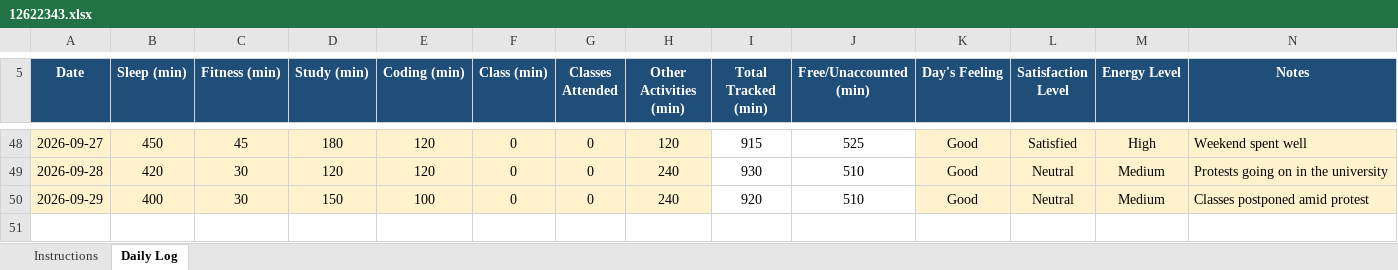
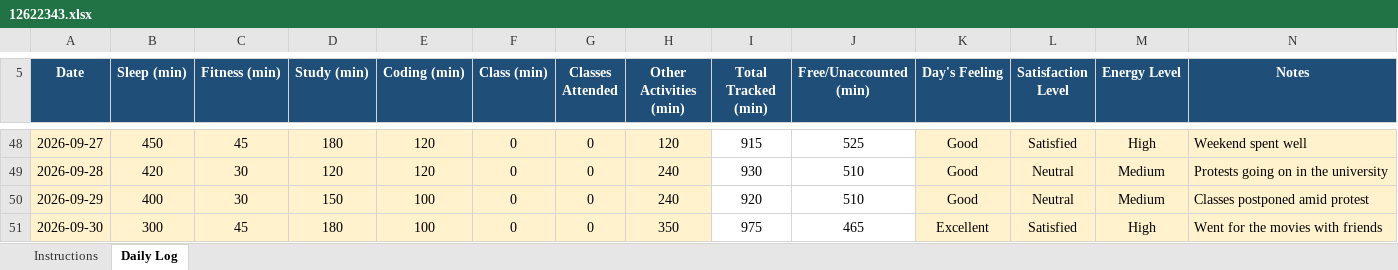
Before and after one commit to harsh00196/CAP776-Daily-Work, an Excel workbook: 12622343.xlsx, sheet Daily Log, drawn as a sheet; only a part is shown, gaps mark what is left out; values as stored, in another font and other column widths than the file's, no borders; conditional formats not drawn; the diff names each change by its address in the sheet, - before the commit and + after, or states it on an @@ line.

Commit message:
Add files via upload

```diff
--- a/12622343.xlsx (sheet Daily Log)
+++ b/12622343.xlsx (sheet Daily Log)
+row 51: 2026-09-30 | 300 | 45 | 180 | 100 | 0 | 0 | 350 | 975 | 465 | Excellent | Satisfied | High | Went for the movies with friends
```
